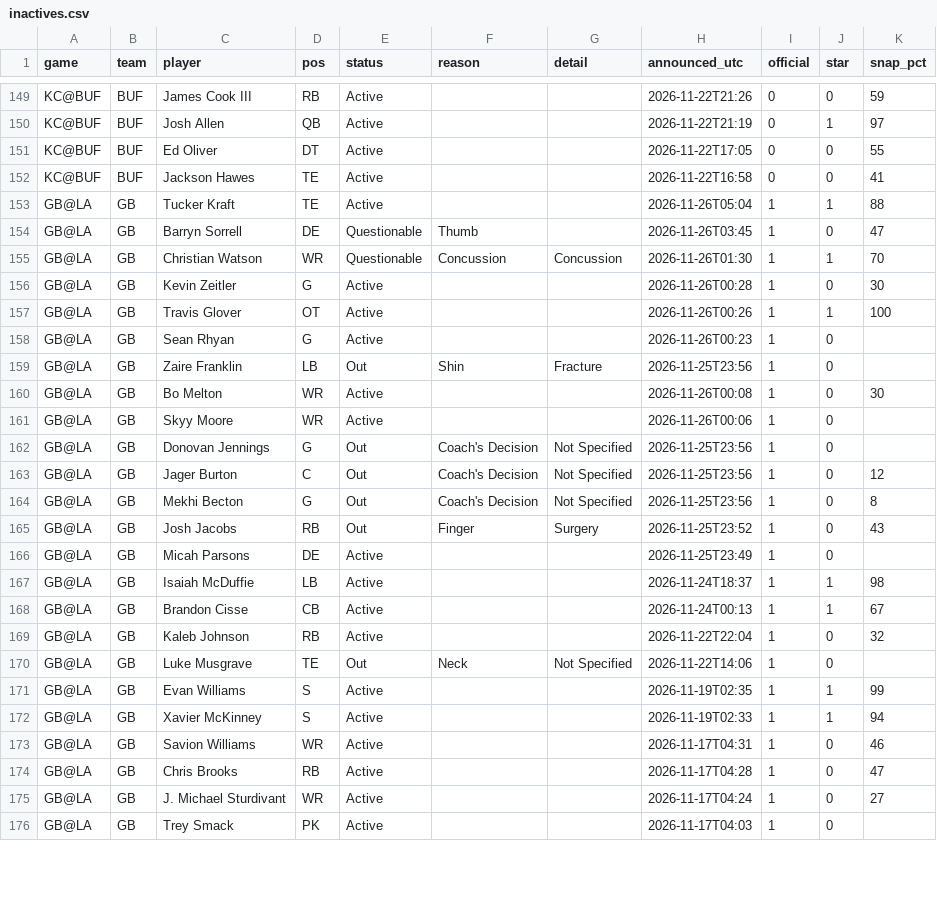
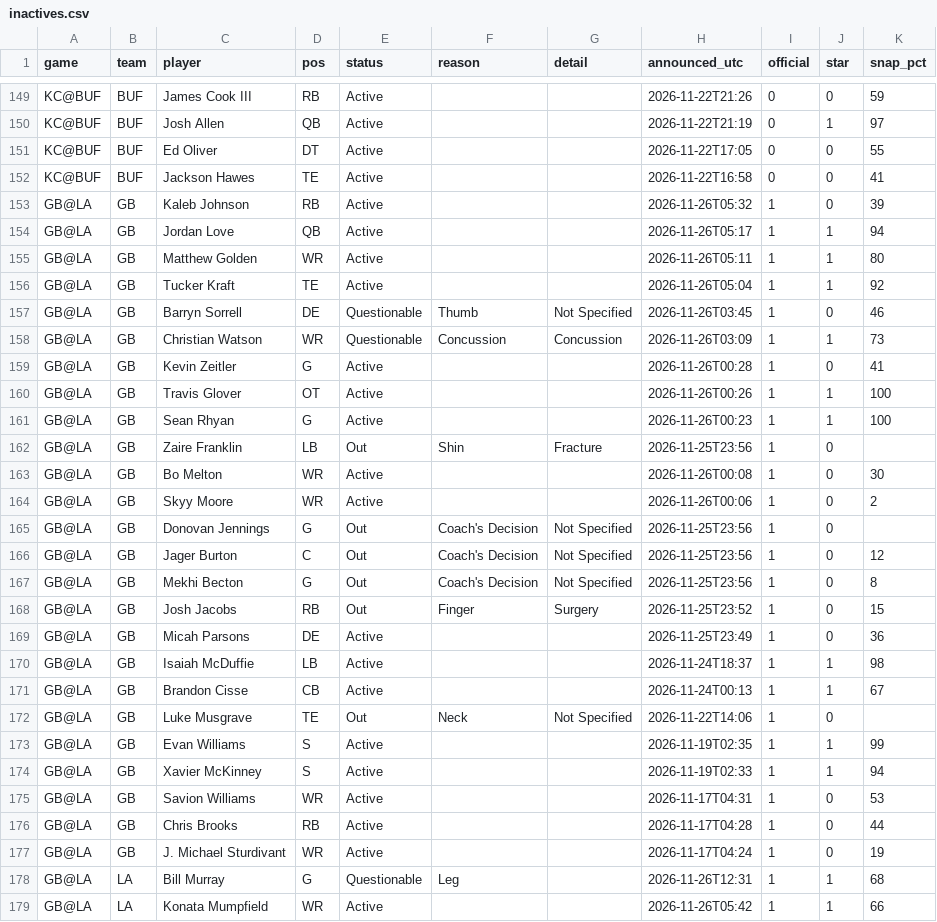
Before and after one commit to hyongdopaulyoon-sketch/hyongdopaulyoon-sketch-nfl-weekly, a CSV file: data/2026-w12/inactives.csv, drawn as a sheet; only a part is shown, gaps mark what is left out; the diff covers the shown part only.

```diff
--- a/data/2026-w12/inactives.csv
+++ b/data/2026-w12/inactives.csv
@@ -152,11 +152,14 @@ KC@BUF,BUF,Ed Oliver,DT,Active,,,2026-11-22T17:05,0,0,55
 KC@BUF,BUF,Jackson Hawes,TE,Active,,,2026-11-22T16:58,0,0,41
-GB@LA,GB,Tucker Kraft,TE,Active,,,2026-11-26T05:04,1,1,88
-GB@LA,GB,Barryn Sorrell,DE,Questionable,Thumb,,2026-11-26T03:45,1,0,47
-GB@LA,GB,Christian Watson,WR,Questionable,Concussion,Concussion,2026-11-26T01:30,1,1,70
-GB@LA,GB,Kevin Zeitler,G,Active,,,2026-11-26T00:28,1,0,30
+GB@LA,GB,Kaleb Johnson,RB,Active,,,2026-11-26T05:32,1,0,39
+GB@LA,GB,Jordan Love,QB,Active,,,2026-11-26T05:17,1,1,94
+GB@LA,GB,Matthew Golden,WR,Active,,,2026-11-26T05:11,1,1,80
+GB@LA,GB,Tucker Kraft,TE,Active,,,2026-11-26T05:04,1,1,92
+GB@LA,GB,Barryn Sorrell,DE,Questionable,Thumb,Not Specified,2026-11-26T03:45,1,0,46
+GB@LA,GB,Christian Watson,WR,Questionable,Concussion,Concussion,2026-11-26T03:09,1,1,73
+GB@LA,GB,Kevin Zeitler,G,Active,,,2026-11-26T00:28,1,0,41
 GB@LA,GB,Travis Glover,OT,Active,,,2026-11-26T00:26,1,1,100
-GB@LA,GB,Sean Rhyan,G,Active,,,2026-11-26T00:23,1,0,
+GB@LA,GB,Sean Rhyan,G,Active,,,2026-11-26T00:23,1,1,100
 GB@LA,GB,Zaire Franklin,LB,Out,Shin,Fracture,2026-11-25T23:56,1,0,
 GB@LA,GB,Bo Melton,WR,Active,,,2026-11-26T00:08,1,0,30
-GB@LA,GB,Skyy Moore,WR,Active,,,2026-11-26T00:06,1,0,
+GB@LA,GB,Skyy Moore,WR,Active,,,2026-11-26T00:06,1,0,2
 GB@LA,GB,Donovan Jennings,G,Out,Coach's Decision,Not Specified,2026-11-25T23:56,1,0,
@@ -164,7 +167,6 @@ GB@LA,GB,Jager Burton,C,Out,Coach's Decision,Not Specified,2026-11-25T23:56,1,0,
 GB@LA,GB,Mekhi Becton,G,Out,Coach's Decision,Not Specified,2026-11-25T23:56,1,0,8
-GB@LA,GB,Josh Jacobs,RB,Out,Finger,Surgery,2026-11-25T23:52,1,0,43
-GB@LA,GB,Micah Parsons,DE,Active,,,2026-11-25T23:49,1,0,
+GB@LA,GB,Josh Jacobs,RB,Out,Finger,Surgery,2026-11-25T23:52,1,0,15
+GB@LA,GB,Micah Parsons,DE,Active,,,2026-11-25T23:49,1,0,36
 GB@LA,GB,Isaiah McDuffie,LB,Active,,,2026-11-24T18:37,1,1,98
 GB@LA,GB,Brandon Cisse,CB,Active,,,2026-11-24T00:13,1,1,67
-GB@LA,GB,Kaleb Johnson,RB,Active,,,2026-11-22T22:04,1,0,32
 GB@LA,GB,Luke Musgrave,TE,Out,Neck,Not Specified,2026-11-22T14:06,1,0,
@@ -172,5 +174,6 @@ GB@LA,GB,Evan Williams,S,Active,,,2026-11-19T02:35,1,1,99
 GB@LA,GB,Xavier McKinney,S,Active,,,2026-11-19T02:33,1,1,94
-GB@LA,GB,Savion Williams,WR,Active,,,2026-11-17T04:31,1,0,46
-GB@LA,GB,Chris Brooks,RB,Active,,,2026-11-17T04:28,1,0,47
-GB@LA,GB,J. Michael Sturdivant,WR,Active,,,2026-11-17T04:24,1,0,27
-GB@LA,GB,Trey Smack,PK,Active,,,2026-11-17T04:03,1,0,
+GB@LA,GB,Savion Williams,WR,Active,,,2026-11-17T04:31,1,0,53
+GB@LA,GB,Chris Brooks,RB,Active,,,2026-11-17T04:28,1,0,44
+GB@LA,GB,J. Michael Sturdivant,WR,Active,,,2026-11-17T04:24,1,0,19
+GB@LA,LA,Bill Murray,G,Questionable,Leg,,2026-11-26T12:31,1,1,68
+GB@LA,LA,Konata Mumpfield,WR,Active,,,2026-11-26T05:42,1,1,66
```
Also changed, not shown: 3 removed rows and 21 edited cells elsewhere in this file, data/2026-w12/games.csv, data/2026-w12/injuries.csv, 28 other files.
